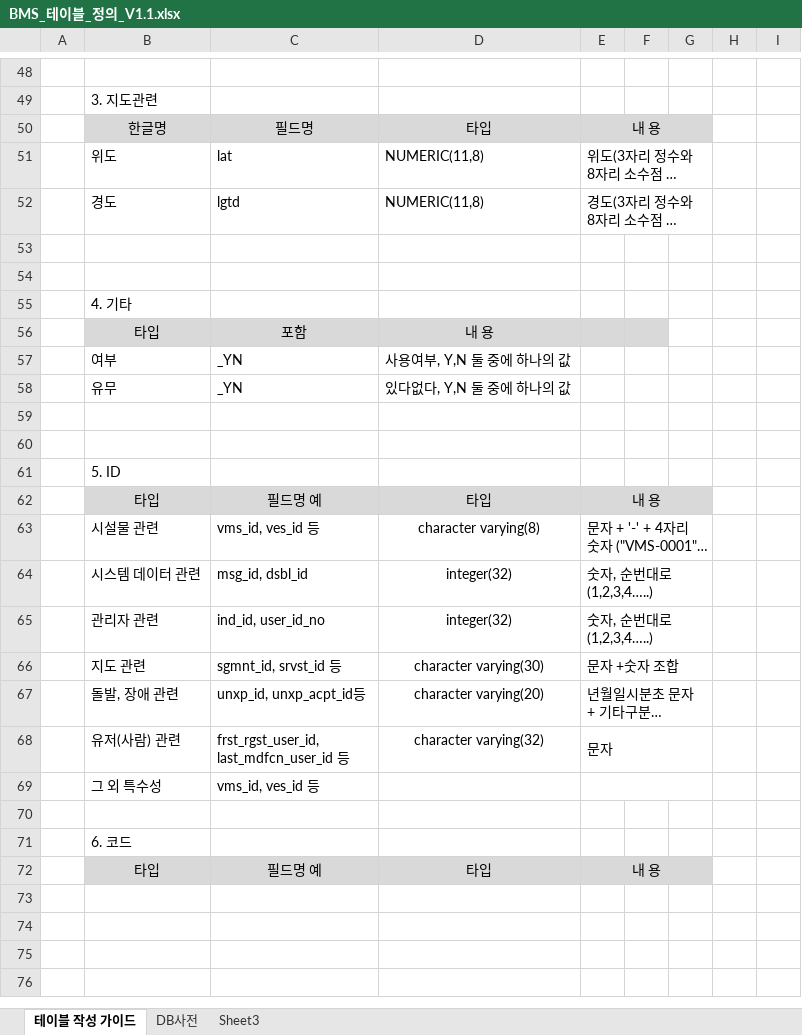
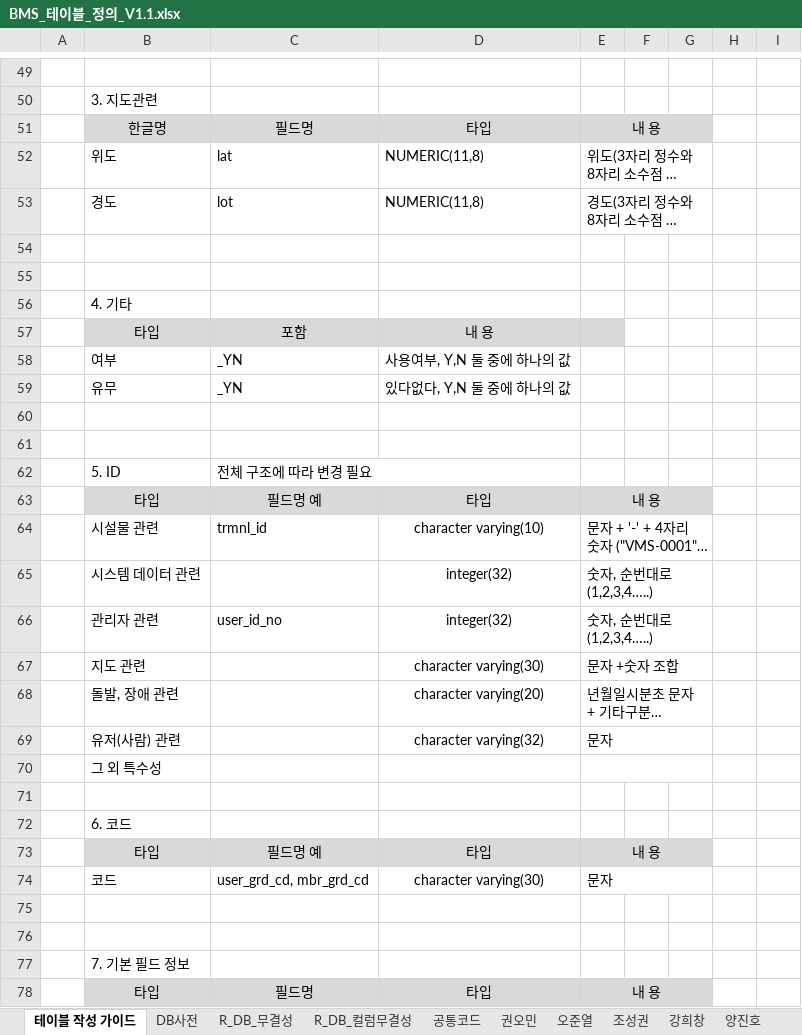
Before and after one commit to CERO-SOLUTION/db-naming-converter, an Excel workbook: BMS_테이블_정의_V1.1.xlsx, sheet 테이블 작성 가이드, drawn as a sheet; only a part is shown, gaps mark what is left out; long unchanged cells end in …; values as stored, in another font and other column widths than the file's, no borders; charts and pictures not drawn; addresses are those after the commit; ↵ is a line break in a cell; the diff covers the shown part only; the diff names each change by its address in the sheet, - before the commit and + after, or states it on an @@ line.

```diff
--- a/BMS_테이블_정의_V1.1.xlsx (sheet 테이블 작성 가이드)
+++ b/BMS_테이블_정의_V1.1.xlsx (sheet 테이블 작성 가이드)
-sheet tab: Sheet3
+sheet tab: R_DB_무결성
+sheet tab: R_DB_컬럼무결성
+sheet tab: 공통코드
+sheet tab: 권오민
+sheet tab: 오준열
+sheet tab: 조성권
+sheet tab: 강희창
+sheet tab: 양진호
-F51:G51 fill: #D9D9D9
+F51:G51 fill: none
-C53: lgtd
+C53: lot
-F57 fill: #D9D9D9
+F57 fill: none
-C62: (empty)
+C62: 전체 구조에 따라 변경 필요
-F63:G63 fill: #D9D9D9
+F63:G63 fill: none
-C64: vms_id, ves_id 등
+C64: trmnl_id
-D64: character varying(8)
+D64: character varying(10)
-C65: msg_id, dsbl_id
+C65: (empty)
-C66: ind_id, user_id_no
+C66: user_id_no
-C67: sgmnt_id, srvst_id 등
+C67: (empty)
-C68: unxp_id, unxp_acpt_id등
+C68: (empty)
-C69: frst_rgst_user_id, ↵ last_mdfcn_user_id 등
+C69: (empty)
-C70: vms_id, ves_id 등
+C70: (empty)
-F73:G73 fill: #D9D9D9
+F73:G73 fill: none
+row 74:  | 코드 | user_grd_cd, mbr_grd_cd | character varying(30) | 문자
+row 75: (empty)
+row 76: (empty)
+row 77:  | 7. 기본 필드 정보
+row 78:  | 타입 | 필드명 | 타입 | 내 용
```
Also changed, not shown: 6 added rows, 17 edited cells and cell formats elsewhere in this sheet, sheet DB사전, sheet R_DB_무결성, other sheet tabs, hidden cells, charts or pictures, 1 other file.
